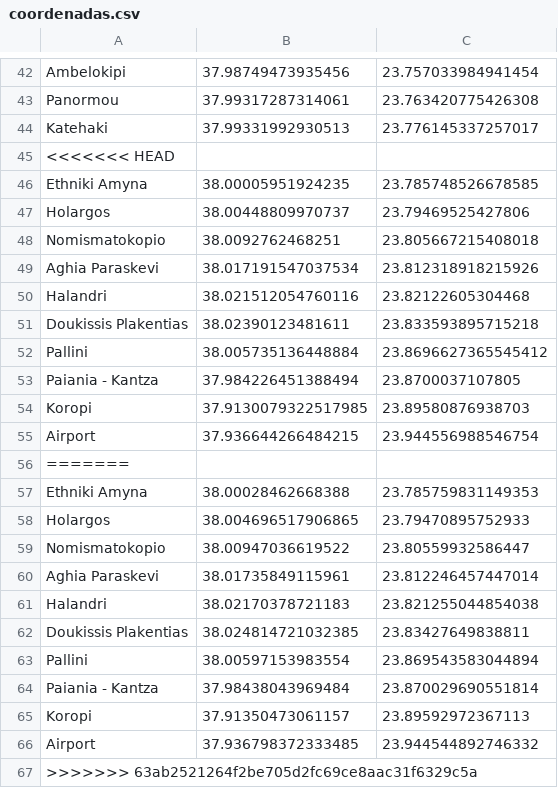
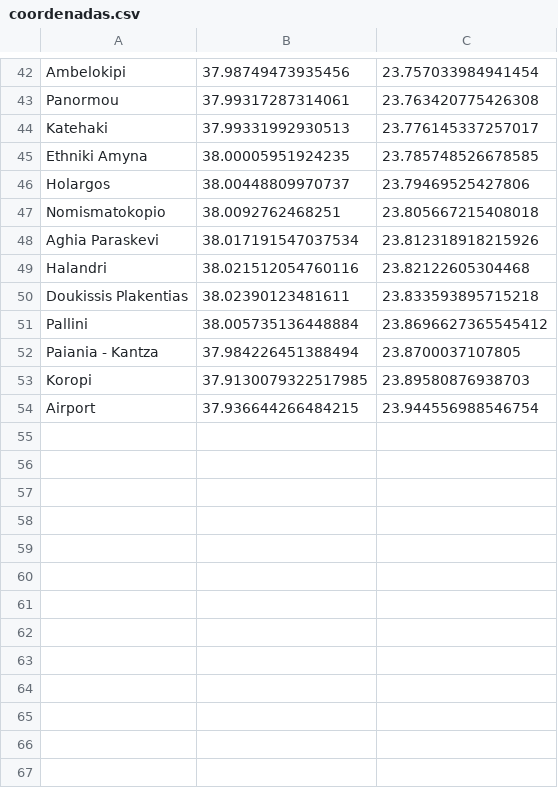
Before and after one commit to Uliseis/AI_AStar_Athenes, a CSV file: coordenadas.csv, drawn as a sheet; only a part is shown, gaps mark what is left out; the diff names each change by its address in the sheet, - before the commit and + after, or states it on an @@ line.

Commit message:
coordenadas3

```diff
--- a/coordenadas.csv
+++ b/coordenadas.csv
-row 45: <<<<<<< HEAD
-row 56: =======
-row 57: Ethniki Amyna | 38.00028462668388 | 23.785759831149353
-row 58: Holargos | 38.004696517906865 | 23.79470895752933
-row 59: Nomismatokopio | 38.00947036619522 | 23.80559932586447
-row 60: Aghia Paraskevi | 38.01735849115961 | 23.812246457447014
-row 61: Halandri | 38.02170378721183 | 23.821255044854038
-row 62: Doukissis Plakentias | 38.024814721032385 | 23.83427649838811
-row 63: Pallini | 38.00597153983554 | 23.869543583044894
-row 64: Paiania - Kantza | 37.98438043969484 | 23.870029690551814
-row 65: Koropi | 37.91350473061157 | 23.89592972367113
-row 66: Airport | 37.936798372333485 | 23.944544892746332
-row 67: >>>>>>> 63ab2521264f2be705d2fc69ce8aac31f6329c5a
```
